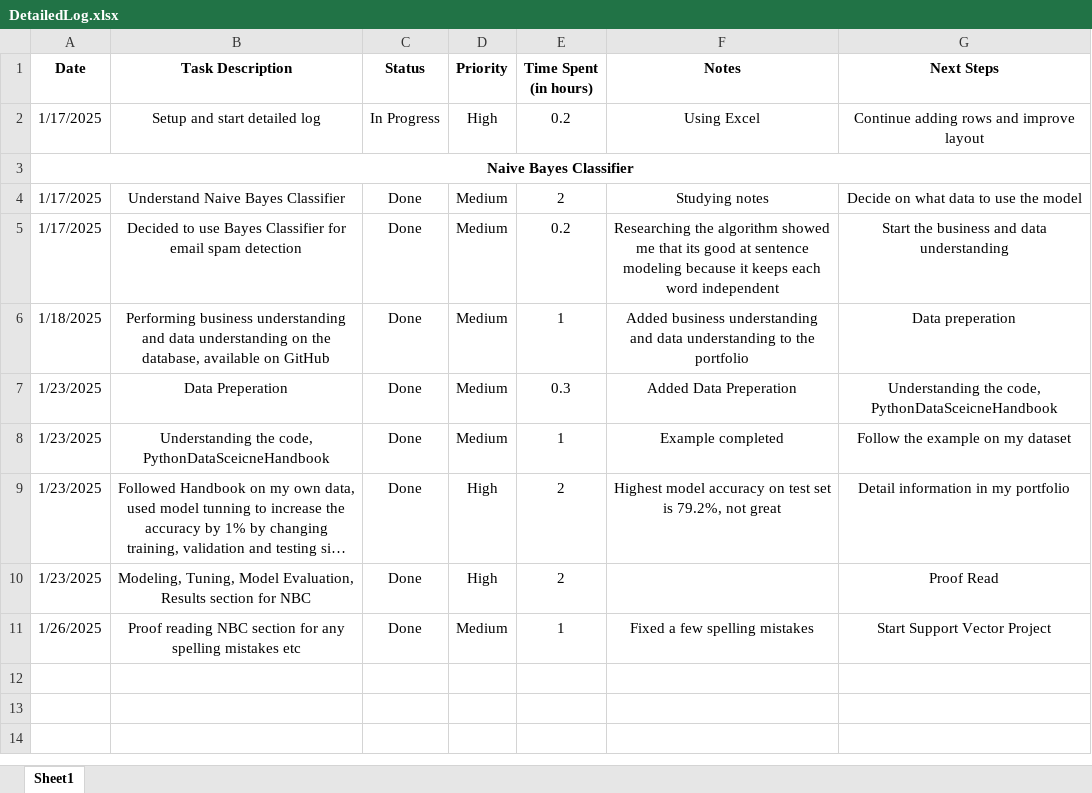
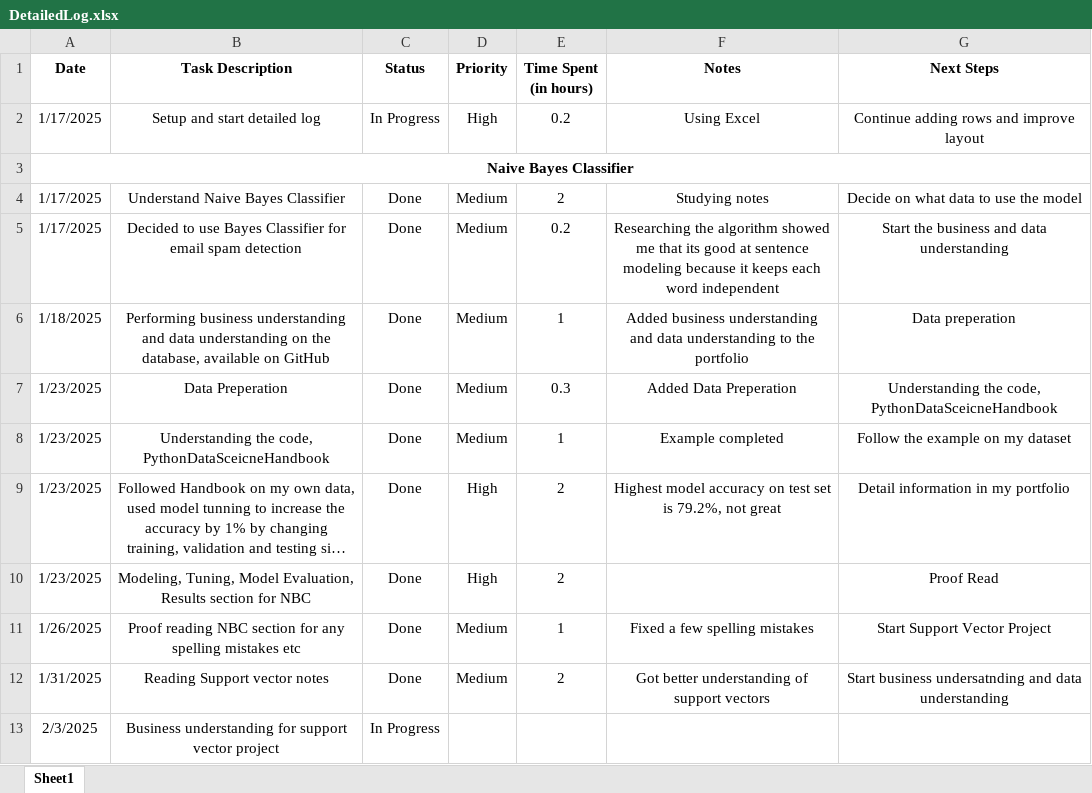
Before and after one commit to C00276177Tomas/DataScienceModule, an Excel workbook: DetailedLog.xlsx, sheet Sheet1, drawn as a sheet; long unchanged cells end in …; values as stored, in another font and other column widths than the file's, no borders; the diff names each change by its address in the sheet, - before the commit and + after, or states it on an @@ line.

Commit message:
Log updated

```diff
--- a/DetailedLog.xlsx (sheet Sheet1)
+++ b/DetailedLog.xlsx (sheet Sheet1)
+row 12: 1/31/2025 | Reading Support vector notes | Done | Medium | 2 | Got better understanding of support vectors | Start business undersatnding and data understanding
+row 13: 2/3/2025 | Business understanding for support vector project | In Progress
```
